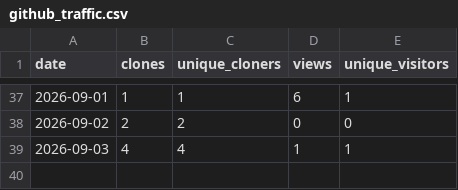
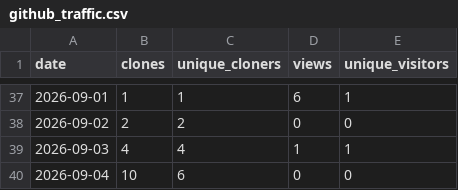
Before and after one commit to tbazzan/floodisi, a CSV file: statistics/github_traffic.csv, drawn as a sheet; only a part is shown, gaps mark what is left out; the diff names each change by its address in the sheet, - before the commit and + after, or states it on an @@ line.

```diff
--- a/statistics/github_traffic.csv
+++ b/statistics/github_traffic.csv
+row 40: 2026-09-04 | 10 | 6 | 0 | 0
```
